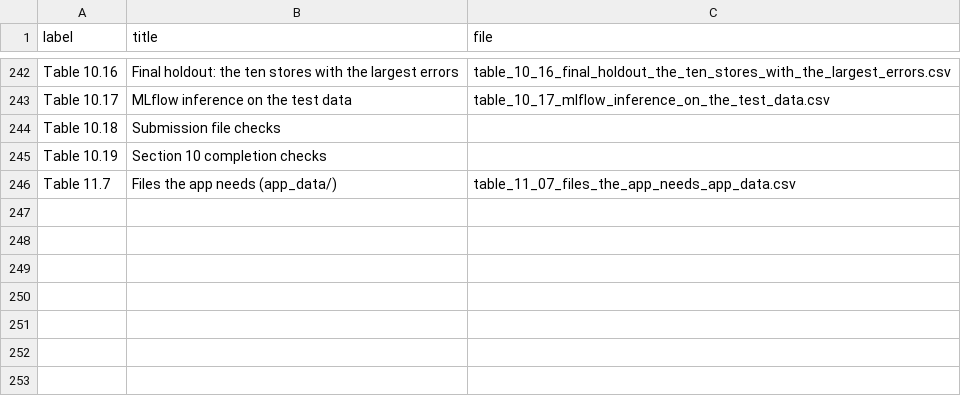
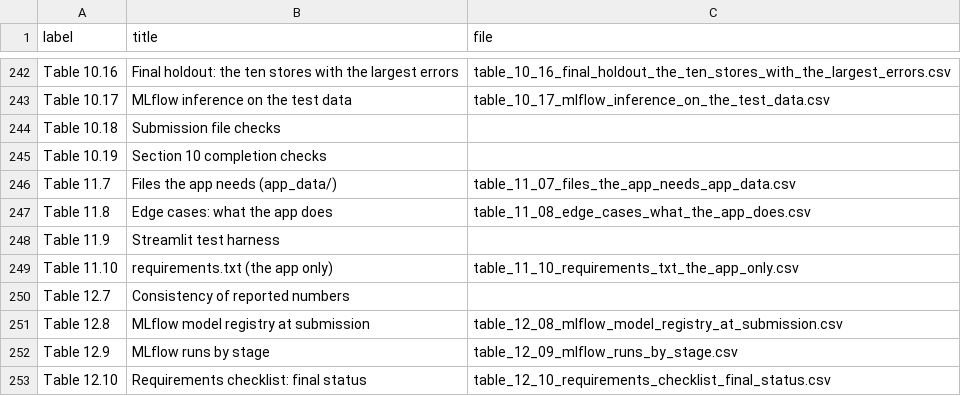
Before and after one commit to srishkyra/NEXTHIKES-IT-SOLUTIONS-Pvt.-Ltd.---PROJECT-6, a CSV file: outputs/table_index.csv, drawn as a sheet; only a part is shown, gaps mark what is left out.

Commit message:
Section 12: README, evidence pack, report content and final audit

```diff
--- a/outputs/table_index.csv
+++ b/outputs/table_index.csv
@@ -246 +246,8 @@ Table 10.19,Section 10 completion checks,
 Table 11.7,Files the app needs (app_data/),table_11_07_files_the_app_needs_app_data.csv
+Table 11.8,Edge cases: what the app does,table_11_08_edge_cases_what_the_app_does.csv
+Table 11.9,Streamlit test harness,
+Table 11.10,requirements.txt (the app only),table_11_10_requirements_txt_the_app_only.csv
+Table 12.7,Consistency of reported numbers,
+Table 12.8,MLflow model registry at submission,table_12_08_mlflow_model_registry_at_submission.csv
+Table 12.9,MLflow runs by stage,table_12_09_mlflow_runs_by_stage.csv
+Table 12.10,Requirements checklist: final status,table_12_10_requirements_checklist_final_status.csv
```
Also changed, not shown: outputs/tables/table_11_02_the_app_reproduces_the_notebook_exactly.csv, outputs/tables/table_12_01_repository_contents.csv, 8 other files.
